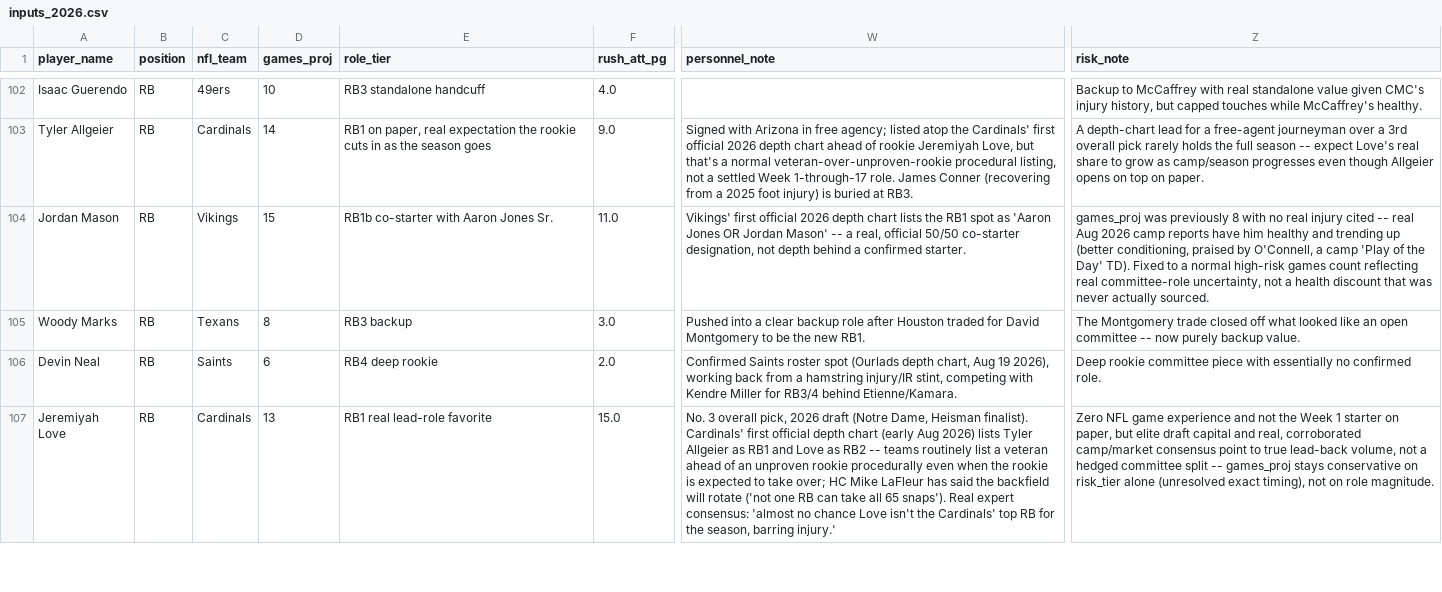
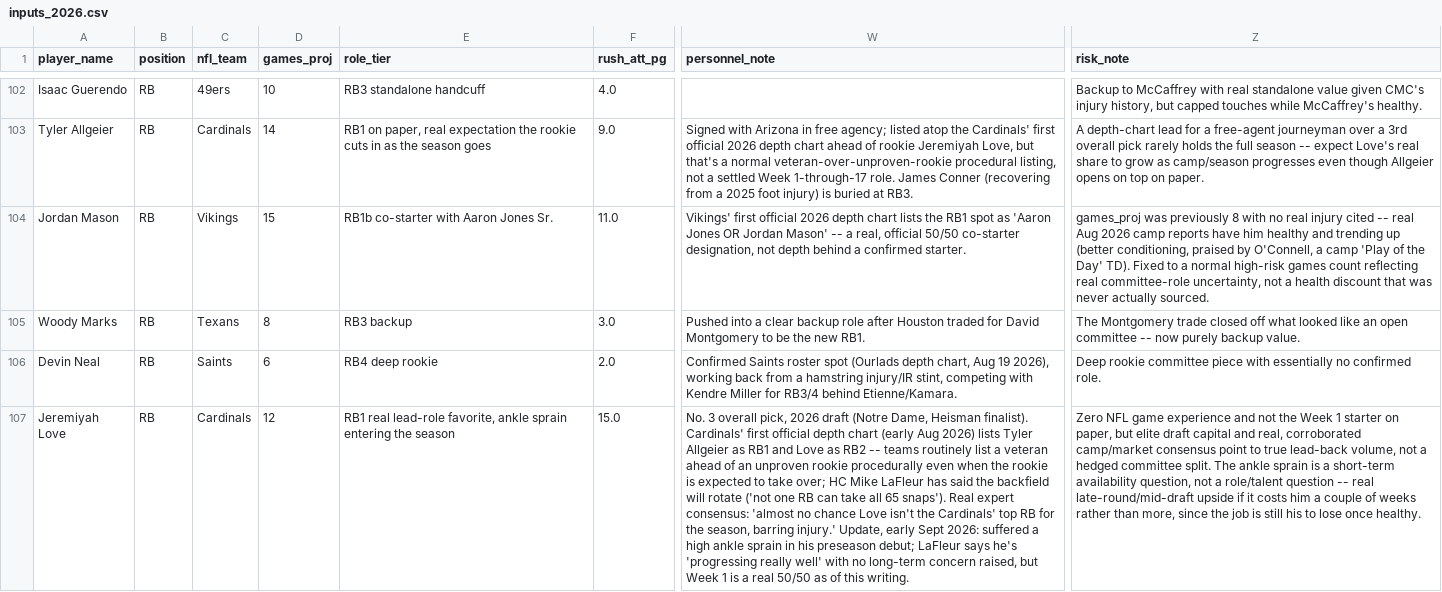
Before and after one commit to jsimone123189-cmd/Fantasy-football-auction, a CSV file: data/projections/inputs_2026.csv, drawn as a sheet; only a part is shown, gaps mark what is left out; the diff covers the shown part only; the diff names each change by its address in the sheet, - before the commit and + after, or states it on an @@ line.

```diff
--- a/data/projections/inputs_2026.csv
+++ b/data/projections/inputs_2026.csv
-D107 (games_proj): 13
+D107 (games_proj): 12
-E107 (role_tier): RB1 real lead-role favorite
+E107 (role_tier): RB1 real lead-role favorite, ankle sprain entering the season
-W107 (personnel_note): …barring injury.'
+W107 (personnel_note): …barring injury.' Update, early Sept 2026: suffered a high ankle sprain in his preseason debut; LaFleur says he's 'progressing really well' with no long-term concern raised, but Week 1 is a real 50/50 as of this writing.
-Z107 (risk_note): …hedged committee split -- games_proj stays conservative on risk_tier alone (unresolved exact timing), not on role magnitude.
+Z107 (risk_note): …hedged committee split. The ankle sprain is a short-term availability question, not a role/talent question -- real late-round/mid-draft upside if it costs him a couple of weeks rather than more, since the job is still his to lose once healthy.
```
Also changed, not shown: 10 edited cells elsewhere in this file, data/projections/2026.csv, data/rivals/2026.csv.
